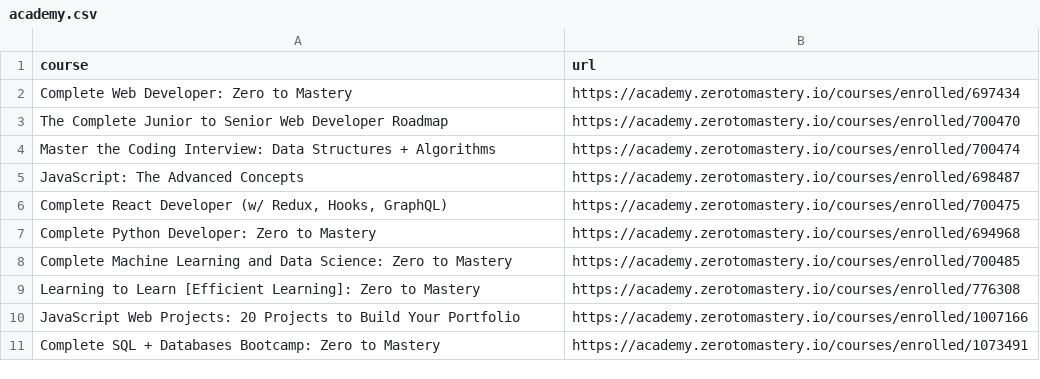
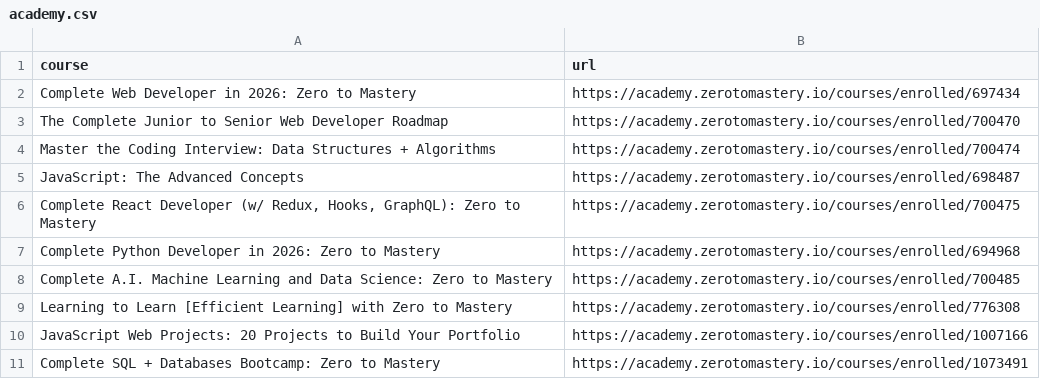
Before and after one commit to markodowd/zero-to-mastery-links, a CSV file: academy.csv, drawn as a sheet; only a part is shown.

Commit message:
fix: accurate course names

```diff
--- a/academy.csv
+++ b/academy.csv
@@ -1,3 +1,3 @@
 course,url
-Complete Web Developer: Zero to Mastery,https://academy.zerotomastery.io/courses/enrolled/697434
+Complete Web Developer in 2026: Zero to Mastery,https://academy.zerotomastery.io/courses/enrolled/697434
 The Complete Junior to Senior Web Developer Roadmap,https://academy.zerotomastery.io/courses/enrolled/700470
@@ -5,6 +5,6 @@ Master the Coding Interview: Data Structures + Algorithms,https://academy.zeroto
 JavaScript: The Advanced Concepts,https://academy.zerotomastery.io/courses/enrolled/698487
-"Complete React Developer (w/ Redux, Hooks, GraphQL)",https://academy.zerotomastery.io/courses/enrolled/700475
-Complete Python Developer: Zero to Mastery,https://academy.zerotomastery.io/courses/enrolled/694968
-Complete Machine Learning and Data Science: Zero to Mastery,https://academy.zerotomastery.io/courses/enrolled/700485
-Learning to Learn [Efficient Learning]: Zero to Mastery,https://academy.zerotomastery.io/courses/enrolled/776308
+"Complete React Developer (w/ Redux, Hooks, GraphQL): Zero to Mastery",https://academy.zerotomastery.io/courses/enrolled/700475
+Complete Python Developer in 2026: Zero to Mastery,https://academy.zerotomastery.io/courses/enrolled/694968
+Complete A.I. Machine Learning and Data Science: Zero to Mastery,https://academy.zerotomastery.io/courses/enrolled/700485
+Learning to Learn [Efficient Learning] with Zero to Mastery,https://academy.zerotomastery.io/courses/enrolled/776308
 JavaScript Web Projects: 20 Projects to Build Your Portfolio,https://academy.zerotomastery.io/courses/enrolled/1007166
```
